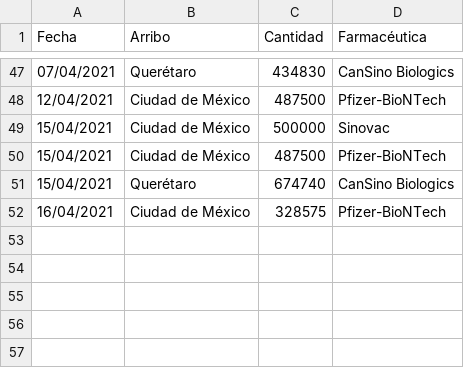
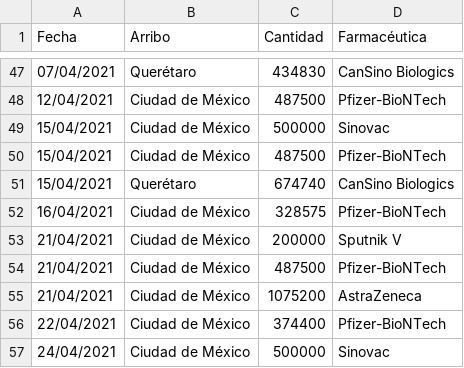
Before and after one commit to ssmdhdbindp/Vacunas, a CSV file: vacunasreport.csv, drawn as a sheet; only a part is shown, gaps mark what is left out; the diff names each change by its address in the sheet, - before the commit and + after, or states it on an @@ line.

Commit message:
Update vacunasreport.csv

```diff
--- a/vacunasreport.csv
+++ b/vacunasreport.csv
+row 53: 21/04/2021 | Ciudad de México | 200000 | Sputnik V
+row 54: 21/04/2021 | Ciudad de México | 487500 | Pfizer-BioNTech
+row 55: 21/04/2021 | Ciudad de México | 1075200 | AstraZeneca
+row 56: 22/04/2021 | Ciudad de México | 374400 | Pfizer-BioNTech
+row 57: 24/04/2021 | Ciudad de México | 500000 | Sinovac
```
